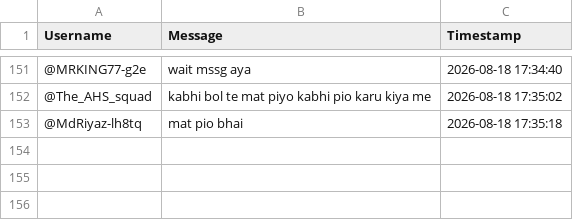
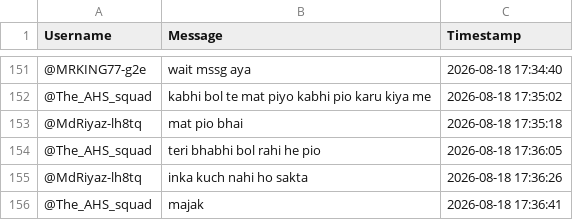
Before and after one commit to sjskkaka281/Ytsc, a CSV file: chat_db_X3lOcbWDQz4.csv, drawn as a sheet; only a part is shown, gaps mark what is left out.

```diff
--- a/chat_db_X3lOcbWDQz4.csv
+++ b/chat_db_X3lOcbWDQz4.csv
@@ -153 +153,4 @@ Username,Message,Timestamp
 @MdRiyaz-lh8tq,mat pio bhai,2026-08-18 17:35:18
+@The_AHS_squad,teri bhabhi bol rahi he pio,2026-08-18 17:36:05
+@MdRiyaz-lh8tq,inka kuch nahi ho sakta,2026-08-18 17:36:26
+@The_AHS_squad,majak,2026-08-18 17:36:41
```
